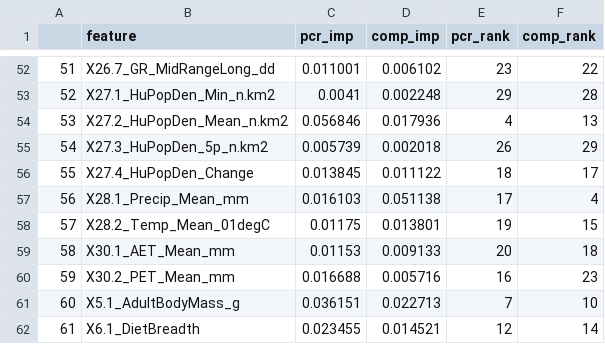
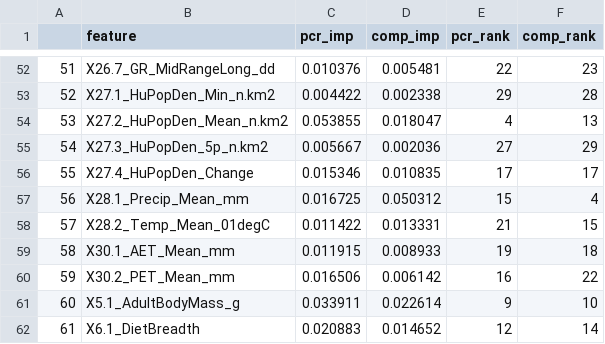
Before and after one commit to viralemergence/hantaro, a CSV file: figs/Table S2.csv, drawn as a sheet; only a part is shown, gaps mark what is left out; the diff covers the shown part only.

```diff
--- a/figs/Table S2.csv
+++ b/figs/Table S2.csv
@@ -52,11 +52,11 @@
-"51","X26.7_GR_MidRangeLong_dd",0.011001,0.006102,23,22
-"52","X27.1_HuPopDen_Min_n.km2",0.0041,0.002248,29,28
-"53","X27.2_HuPopDen_Mean_n.km2",0.056846,0.017936,4,13
-"54","X27.3_HuPopDen_5p_n.km2",0.005739,0.002018,26,29
-"55","X27.4_HuPopDen_Change",0.013845,0.011122,18,17
-"56","X28.1_Precip_Mean_mm",0.016103,0.051138,17,4
-"57","X28.2_Temp_Mean_01degC",0.01175,0.013801,19,15
-"58","X30.1_AET_Mean_mm",0.01153,0.009133,20,18
-"59","X30.2_PET_Mean_mm",0.016688,0.005716,16,23
-"60","X5.1_AdultBodyMass_g",0.036151,0.022713,7,10
-"61","X6.1_DietBreadth",0.023455,0.014521,12,14
+"51","X26.7_GR_MidRangeLong_dd",0.010376,0.005481,22,23
+"52","X27.1_HuPopDen_Min_n.km2",0.004422,0.002338,29,28
+"53","X27.2_HuPopDen_Mean_n.km2",0.053855,0.018047,4,13
+"54","X27.3_HuPopDen_5p_n.km2",0.005667,0.002036,27,29
+"55","X27.4_HuPopDen_Change",0.015346,0.010835,17,17
+"56","X28.1_Precip_Mean_mm",0.016725,0.050312,15,4
+"57","X28.2_Temp_Mean_01degC",0.011422,0.013331,21,15
+"58","X30.1_AET_Mean_mm",0.011915,0.008933,19,18
+"59","X30.2_PET_Mean_mm",0.016506,0.006142,16,22
+"60","X5.1_AdultBodyMass_g",0.033911,0.022614,9,10
+"61","X6.1_DietBreadth",0.020883,0.014652,12,14
```
Also changed, not shown: 79 edited cells elsewhere in this file, data/clean files/hantaro cleaned response and traits.csv, data/clean files/hantaro predictions.csv, 9 other files.
